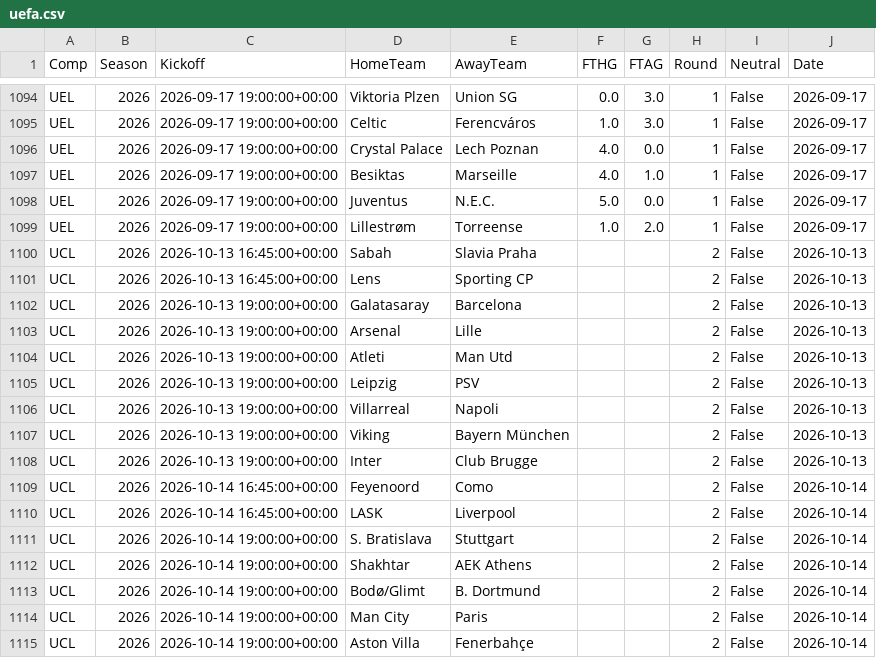
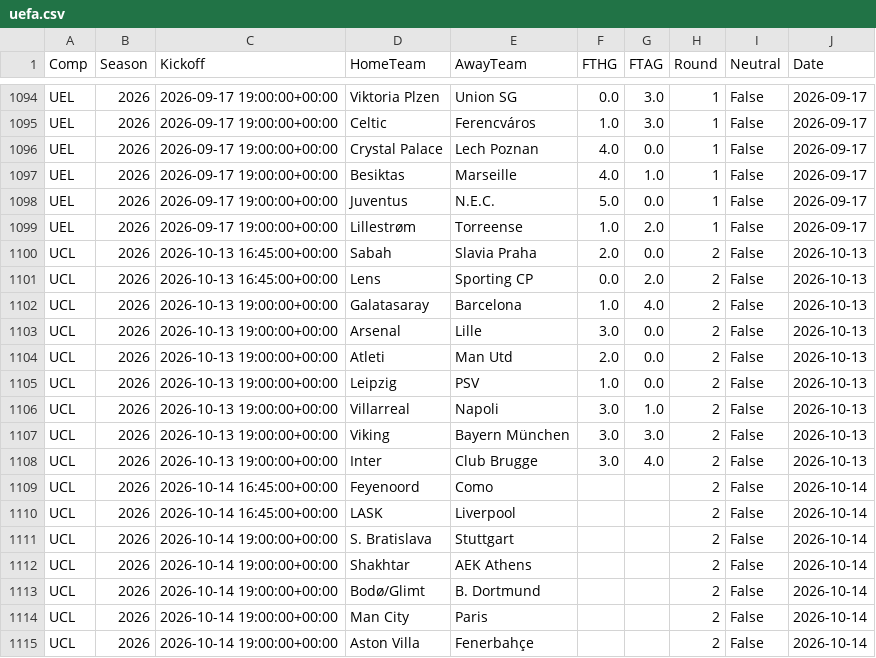
Before and after one commit to tambejasparh/epl-value-dashboard, a CSV file: data_snapshot/uefa.csv, drawn as a sheet; only a part is shown, gaps mark what is left out.

```diff
--- a/data_snapshot/uefa.csv
+++ b/data_snapshot/uefa.csv
@@ -1099,11 +1099,11 @@ UEL,2026,2026-09-17 19:00:00+00:00,Juventus,N.E.C.,5.0,0.0,1,False,2026-09-17
 UEL,2026,2026-09-17 19:00:00+00:00,Lillestrøm,Torreense,1.0,2.0,1,False,2026-09-17
-UCL,2026,2026-10-13 16:45:00+00:00,Sabah,Slavia Praha,,,2,False,2026-10-13
-UCL,2026,2026-10-13 16:45:00+00:00,Lens,Sporting CP,,,2,False,2026-10-13
-UCL,2026,2026-10-13 19:00:00+00:00,Galatasaray,Barcelona,,,2,False,2026-10-13
-UCL,2026,2026-10-13 19:00:00+00:00,Arsenal,Lille,,,2,False,2026-10-13
-UCL,2026,2026-10-13 19:00:00+00:00,Atleti,Man Utd,,,2,False,2026-10-13
-UCL,2026,2026-10-13 19:00:00+00:00,Leipzig,PSV,,,2,False,2026-10-13
-UCL,2026,2026-10-13 19:00:00+00:00,Villarreal,Napoli,,,2,False,2026-10-13
-UCL,2026,2026-10-13 19:00:00+00:00,Viking,Bayern München,,,2,False,2026-10-13
-UCL,2026,2026-10-13 19:00:00+00:00,Inter,Club Brugge,,,2,False,2026-10-13
+UCL,2026,2026-10-13 16:45:00+00:00,Sabah,Slavia Praha,2.0,0.0,2,False,2026-10-13
+UCL,2026,2026-10-13 16:45:00+00:00,Lens,Sporting CP,0.0,2.0,2,False,2026-10-13
+UCL,2026,2026-10-13 19:00:00+00:00,Galatasaray,Barcelona,1.0,4.0,2,False,2026-10-13
+UCL,2026,2026-10-13 19:00:00+00:00,Arsenal,Lille,3.0,0.0,2,False,2026-10-13
+UCL,2026,2026-10-13 19:00:00+00:00,Atleti,Man Utd,2.0,0.0,2,False,2026-10-13
+UCL,2026,2026-10-13 19:00:00+00:00,Leipzig,PSV,1.0,0.0,2,False,2026-10-13
+UCL,2026,2026-10-13 19:00:00+00:00,Villarreal,Napoli,3.0,1.0,2,False,2026-10-13
+UCL,2026,2026-10-13 19:00:00+00:00,Viking,Bayern München,3.0,3.0,2,False,2026-10-13
+UCL,2026,2026-10-13 19:00:00+00:00,Inter,Club Brugge,3.0,4.0,2,False,2026-10-13
 UCL,2026,2026-10-14 16:45:00+00:00,Feyenoord,Como,,,2,False,2026-10-14
```
Also changed, not shown: best_picks_log.csv, data_snapshot/schedule.csv, 3 other files.
